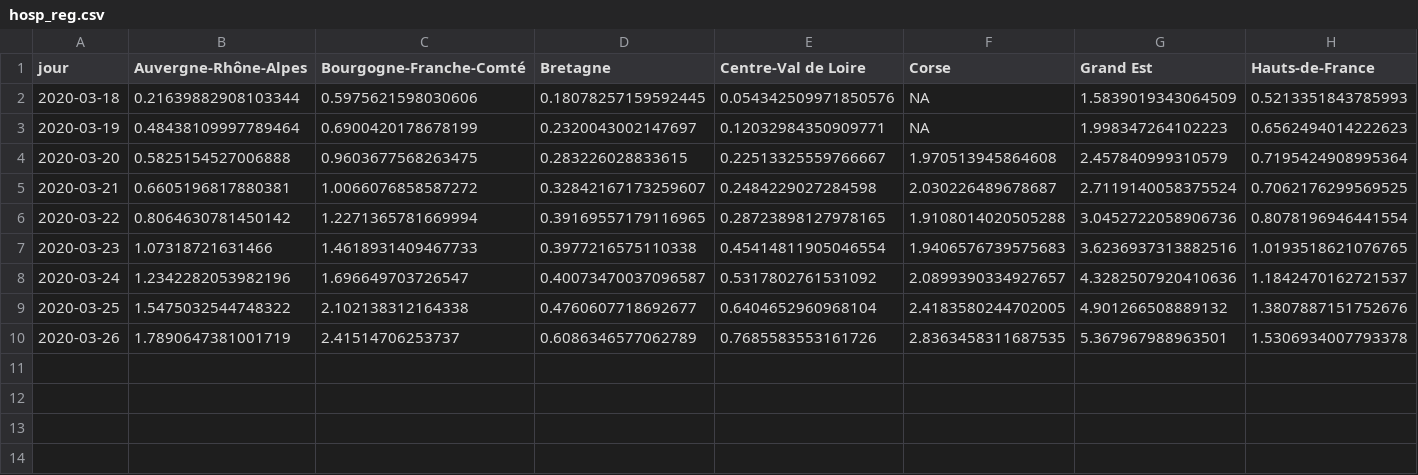
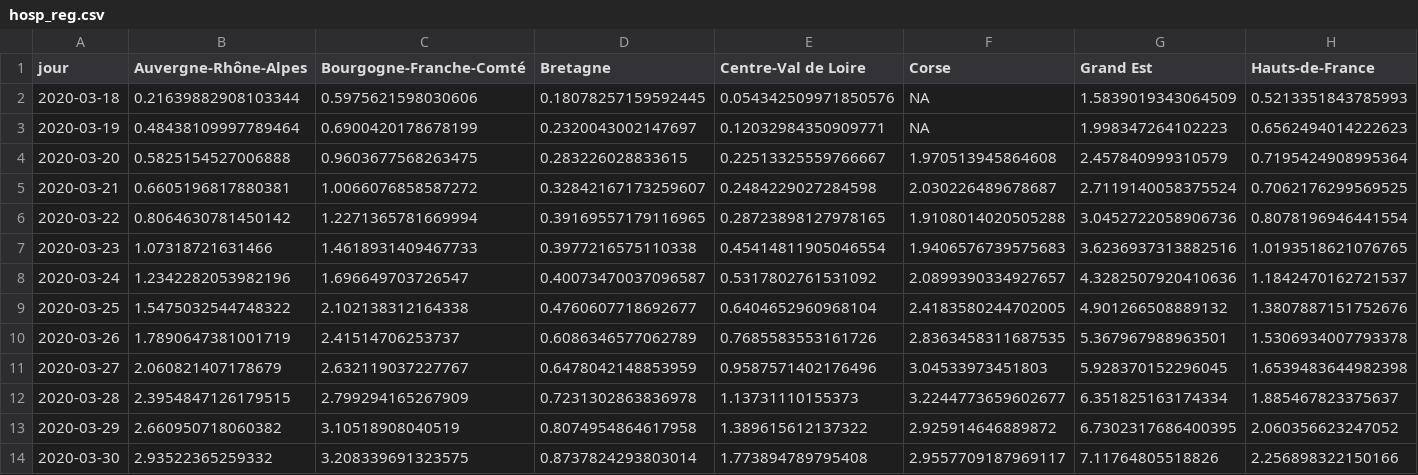
Before and after one commit to alphoenix/covid19, a CSV file: hosp_reg.csv, drawn as a sheet; only a part is shown; rows hold the shown columns only; the diff names each change by its address in the sheet, - before the commit and + after, or states it on an @@ line.

```diff
--- a/hosp_reg.csv
+++ b/hosp_reg.csv
+row 11: 2020-03-27 | 2.060821407178679 | 2.632119037227767 | 0.6478042148853959 | 0.9587571402176496 | 3.04533973451803 | 5.928370152296045 | 1.6539483644982398
+row 12: 2020-03-28 | 2.3954847126179515 | 2.799294165267909 | 0.7231302863836978 | 1.13731110155373 | 3.2244773659602677 | 6.351825163174334 | 1.885467823375637
+row 13: 2020-03-29 | 2.660950718060382 | 3.10518908040519 | 0.8074954864617958 | 1.389615612137322 | 2.925914646889872 | 6.7302317686400395 | 2.060356623247052
+row 14: 2020-03-30 | 2.93522365259332 | 3.208339691323575 | 0.8737824293803014 | 1.773894789795408 | 2.9557709187969117 | 7.11764805518826 | 2.256898322150166
```
Also changed, not shown: carte_dpt.csv, croissance_hosp.csv, 3 other files.
